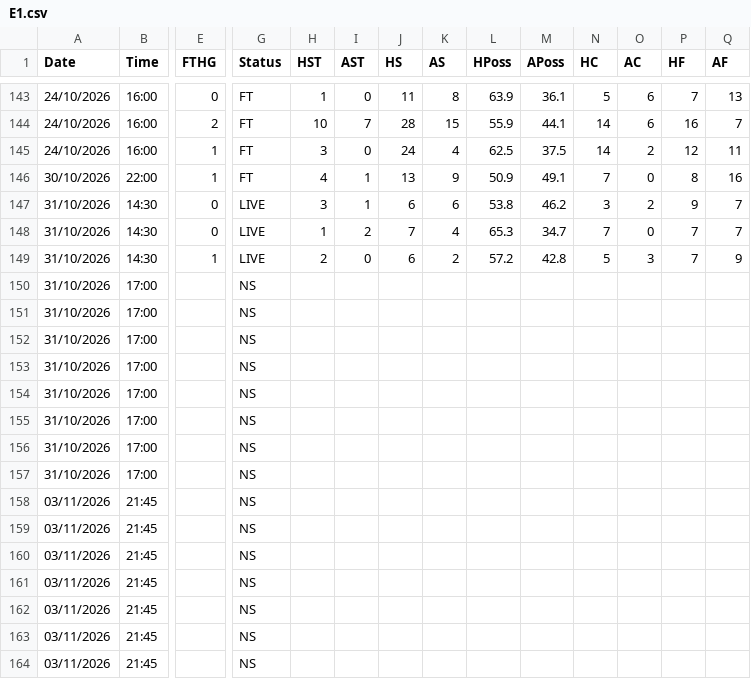
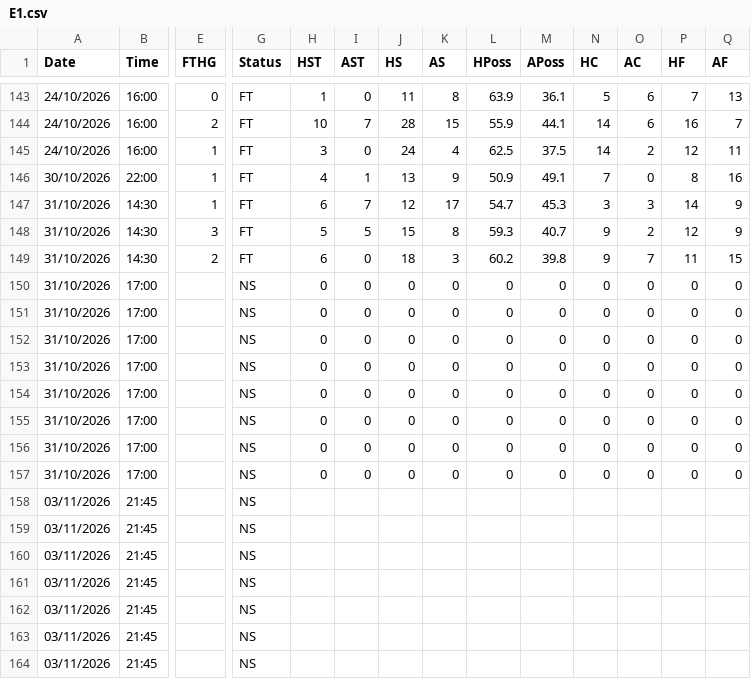
Before and after one commit to yorsbedoya-ui/pizarra-de-pronosticos, a CSV file: data/live/E1.csv, drawn as a sheet; only a part is shown, gaps mark what is left out; removed rows and columns are numbered as before the commit, all else as after; rows hold the shown columns only; the diff names each change by its address in the sheet, - before the commit and + after, or states it on an @@ line.

```diff
--- a/data/live/E1.csv
+++ b/data/live/E1.csv
-row 147: 31/10/2026 | 14:30 | 0 | LIVE | 3 | 1 | 6 | 6 | 53.8 | 46.2 | 3 | 2 | 9 | 7
-row 148: 31/10/2026 | 14:30 | 0 | LIVE | 1 | 2 | 7 | 4 | 65.3 | 34.7 | 7 | 0 | 7 | 7
+row 147: 31/10/2026 | 14:30 | 1 | FT | 6 | 7 | 12 | 17 | 54.7 | 45.3 | 3 | 3 | 14 | 9
+row 148: 31/10/2026 | 14:30 | 3 | FT | 5 | 5 | 15 | 8 | 59.3 | 40.7 | 9 | 2 | 12 | 9
-E149 (FTHG): 1
+E149 (FTHG): 2
-G149 (Status): LIVE
+G149 (Status): FT
-H149 (HST): 2
+H149 (HST): 6
-J149 (HS): 6
+J149 (HS): 18
-K149 (AS): 2
+K149 (AS): 3
-L149 (HPoss): 57.2
+L149 (HPoss): 60.2
-M149 (APoss): 42.8
+M149 (APoss): 39.8
-N149 (HC): 5
+N149 (HC): 9
-O149 (AC): 3
+O149 (AC): 7
-P149 (HF): 7
+P149 (HF): 11
-Q149 (AF): 9
+Q149 (AF): 15
-H150:H157 (HST): (empty)
+H150:H157 (HST): 0
-I150:I157 (AST): (empty)
+I150:I157 (AST): 0
-J150:J157 (HS): (empty)
+J150:J157 (HS): 0
-K150:K157 (AS): (empty)
+K150:K157 (AS): 0
-L150:L157 (HPoss): (empty)
+L150:L157 (HPoss): 0
-M150:M157 (APoss): (empty)
+M150:M157 (APoss): 0
-N150:N157 (HC): (empty)
+N150:N157 (HC): 0
-O150:O157 (AC): (empty)
+O150:O157 (AC): 0
-P150:P157 (HF): (empty)
+P150:P157 (HF): 0
-Q150:Q157 (AF): (empty)
+Q150:Q157 (AF): 0
```
Also changed, not shown: data/live/D1.csv, data/live/E0.csv, 5 other files.
